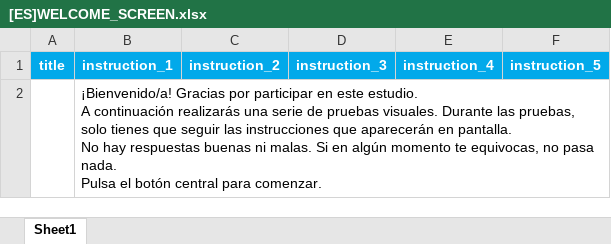
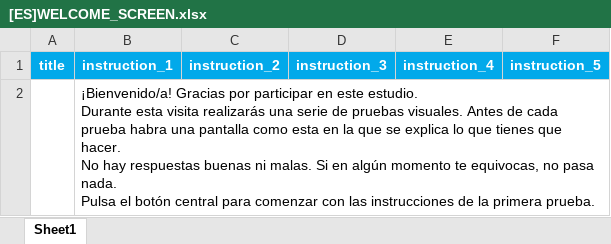
Before and after one commit to compneurobilbao/begibraintool, an Excel workbook: src/instructions/[ES]WELCOME_SCREEN.xlsx, sheet Sheet1, drawn as a sheet; values as stored, in another font and other column widths than the file's, no borders; ↵ is a line break in a cell; the diff names each change by its address in the sheet, - before the commit and + after, or states it on an @@ line.

```diff
--- a/src/instructions/[ES]WELCOME_SCREEN.xlsx (sheet Sheet1)
+++ b/src/instructions/[ES]WELCOME_SCREEN.xlsx (sheet Sheet1)
-B2: …este estudio. ↵ A continuación realizarás una serie de pruebas visuales. Durante las pruebas, solo tienes que seguir las instrucciones que aparecerán en pantalla. ↵ No hay respuestas buenas ni malas. Si en algún momento te equivocas, no pasa nada. ↵ Pulsa el botón central para comenzar.
+B2: …este estudio. ↵ Durante esta visita realizarás una serie de pruebas visuales. Antes de cada prueba habra una pantalla como esta en la que se explica lo que tienes que hacer. ↵ No hay respuestas buenas ni malas. Si en algún momento te equivocas, no pasa nada. ↵ Pulsa el botón central para comenzar con las instrucciones de la primera prueba.
```
Also changed, not shown: src/instructions/module_1/[ES]BL1_instructions.xlsx, src/instructions/module_1/spatial_frequency_staircase/[ES]spatial_frequency_staircase_instructions.xlsx, 2 other files.
